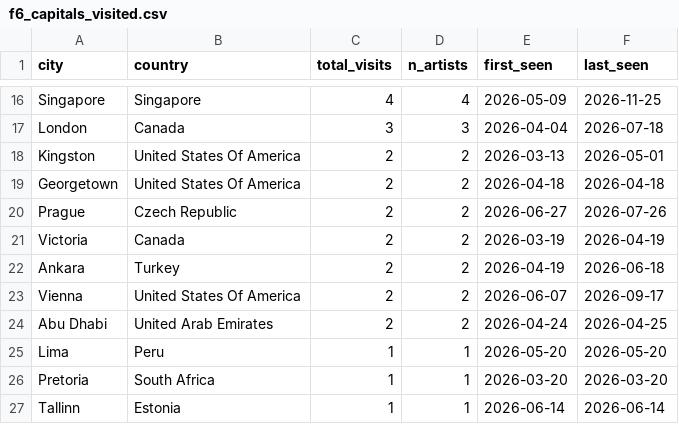
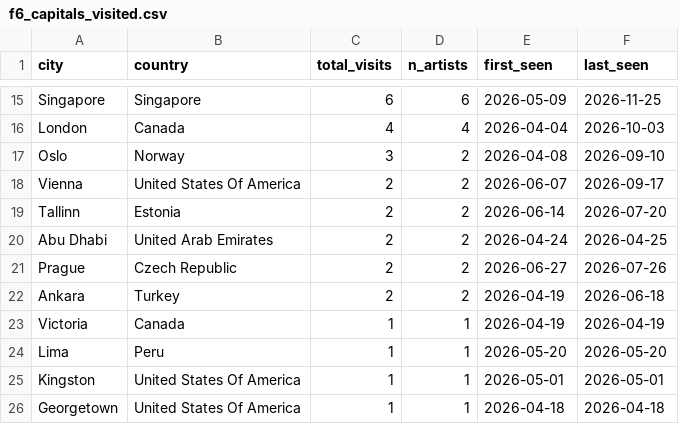
Before and after one commit to iropro428/DataScience-Project, a CSV file: data/processed/f6_capitals_visited.csv, drawn as a sheet; only a part is shown, gaps mark what is left out; removed rows and columns are numbered as before the commit, all else as after; the diff covers the shown part only; the diff names each change by its address in the sheet, - before the commit and + after, or states it on an @@ line.

```diff
--- a/data/processed/f6_capitals_visited.csv
+++ b/data/processed/f6_capitals_visited.csv
-C15 (total_visits): 4
+C15 (total_visits): 6
-D15 (n_artists): 4
+D15 (n_artists): 6
-C16 (total_visits): 3
+C16 (total_visits): 4
-D16 (n_artists): 3
+D16 (n_artists): 4
-F16 (last_seen): 2026-07-18
+F16 (last_seen): 2026-10-03
+row 17: Oslo | Norway | 3 | 2 | 2026-04-08 | 2026-09-10
-A18 (city): Kingston
+A18 (city): Vienna
-E18 (first_seen): 2026-03-13
+E18 (first_seen): 2026-06-07
-F18 (last_seen): 2026-05-01
+F18 (last_seen): 2026-09-17
+row 19: Tallinn | Estonia | 2 | 2 | 2026-06-14 | 2026-07-20
-A20 (city): Georgetown
+A20 (city): Abu Dhabi
-B20 (country): United States Of America
+B20 (country): United Arab Emirates
-E20 (first_seen): 2026-04-18
+E20 (first_seen): 2026-04-24
-F20 (last_seen): 2026-04-18
+F20 (last_seen): 2026-04-25
-row 21: Victoria | Canada | 2 | 2 | 2026-03-19 | 2026-04-19
-row 23: Vienna | United States Of America | 2 | 2 | 2026-06-07 | 2026-09-17
-row 24: Abu Dhabi | United Arab Emirates | 2 | 2 | 2026-04-24 | 2026-04-25
+row 23: Victoria | Canada | 1 | 1 | 2026-04-19 | 2026-04-19
-A25 (city): Pretoria
+A25 (city): Kingston
-B25 (country): South Africa
+B25 (country): United States Of America
-E25 (first_seen): 2026-03-20
+E25 (first_seen): 2026-05-01
-F25 (last_seen): 2026-03-20
+F25 (last_seen): 2026-05-01
-A26 (city): Tallinn
+A26 (city): Georgetown
-B26 (country): Estonia
+B26 (country): United States Of America
-E26 (first_seen): 2026-06-14
+E26 (first_seen): 2026-04-18
-F26 (last_seen): 2026-06-14
+F26 (last_seen): 2026-04-18
```
Also changed, not shown: 2 added rows, 3 removed rows and 26 edited cells elsewhere in this file, data/processed/f6_capitals_per_artist.csv, data/processed/final_dataset.csv, 21 other files.
